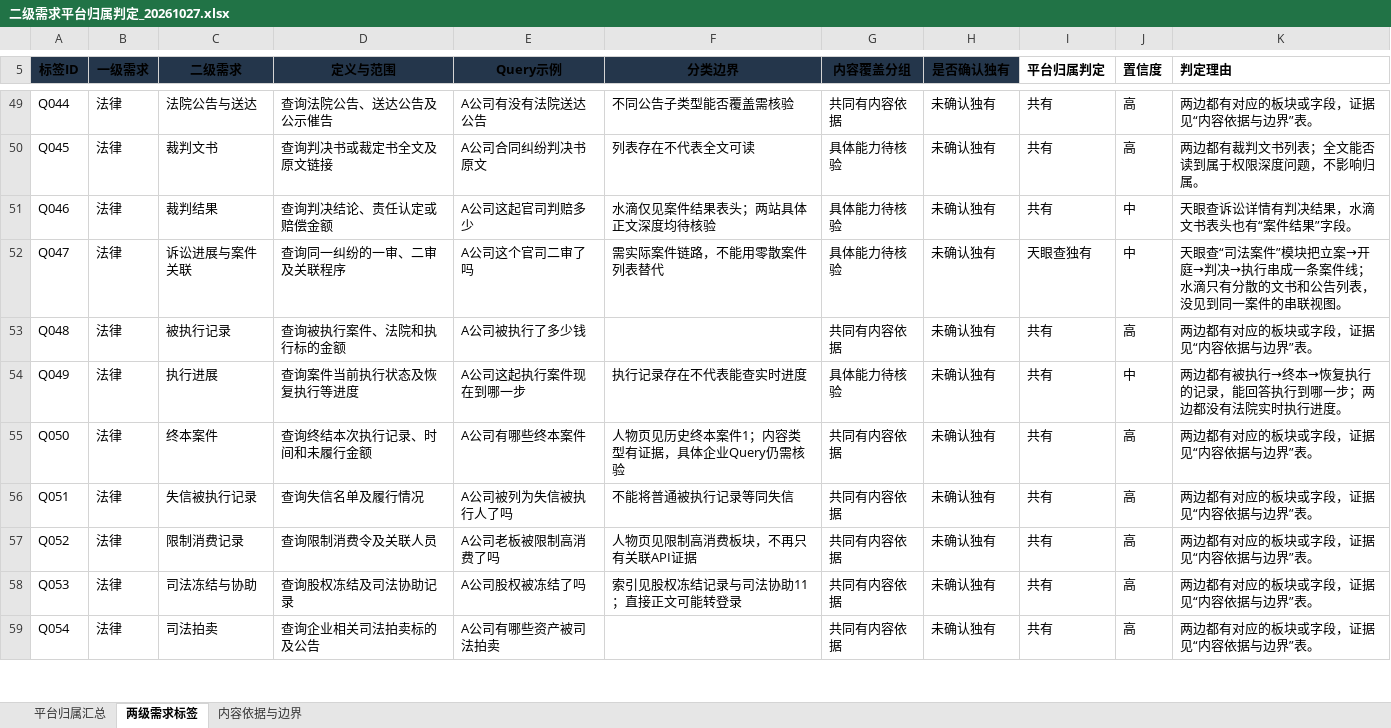
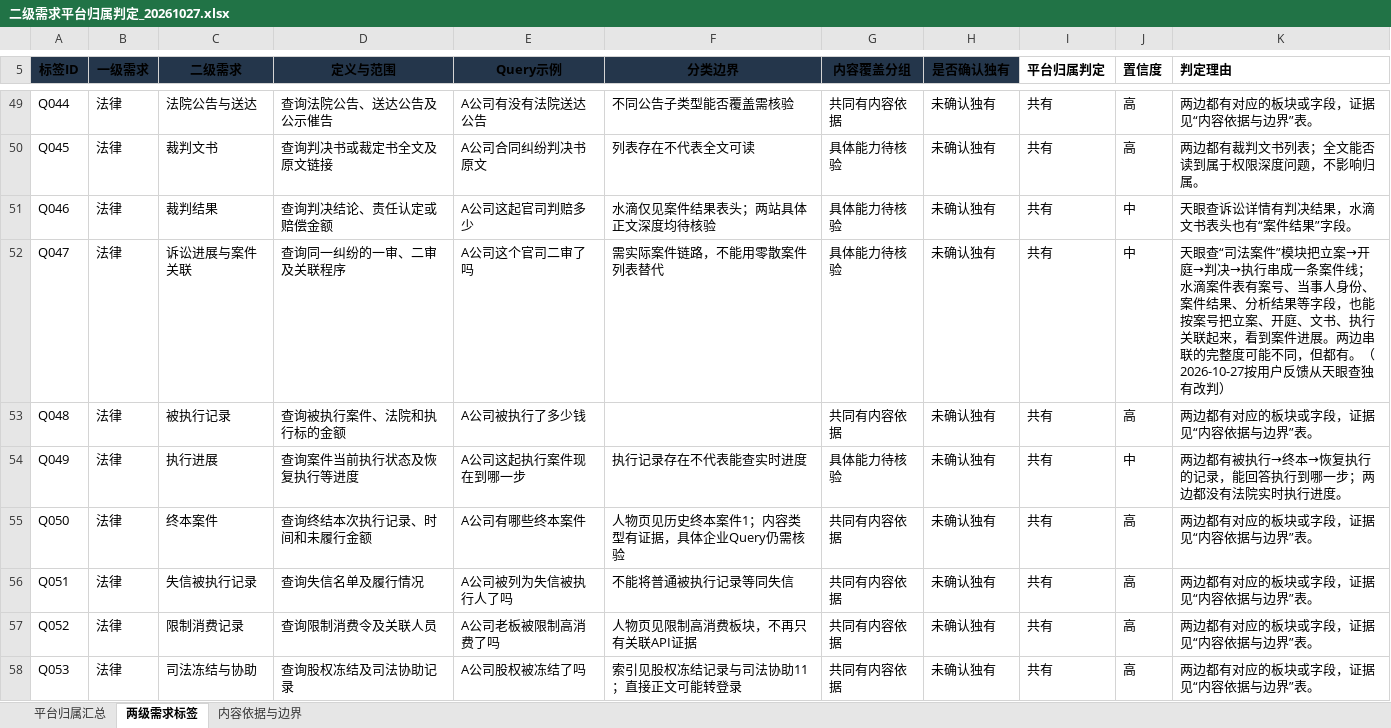
Before and after one commit to wchance0202-ctrl/hello-world, an Excel workbook: output/二级需求平台归属判定_20261027.xlsx, sheet 两级需求标签, drawn as a sheet; only a part is shown, gaps mark what is left out; the shorter side is filled out with more unchanged rows; values as stored, in another font and other column widths than the file's, no borders; charts and pictures and conditional formats and table styles not drawn; the diff names each change by its address in the sheet, - before the commit and + after, or states it on an @@ line.

```diff
--- a/output/二级需求平台归属判定_20261027.xlsx (sheet 两级需求标签)
+++ b/output/二级需求平台归属判定_20261027.xlsx (sheet 两级需求标签)
-I52 (平台归属判定): 天眼查独有
+I52 (平台归属判定): 共有
-K52 (判定理由): …线；水滴只有分散的文书和公告列表，没见到同一案件的串联视图。
+K52 (判定理由): …线；水滴案件表有案号、当事人身份、案件结果、分析结果等字段，也能按案号把立案、开庭、文书、执行关联起来，看到案件进展。两边串联的完整度可能不同，但都有。（2026-10-27按用户反馈从天眼查独有改判）
```
Also changed, not shown: sheet 平台归属汇总.
